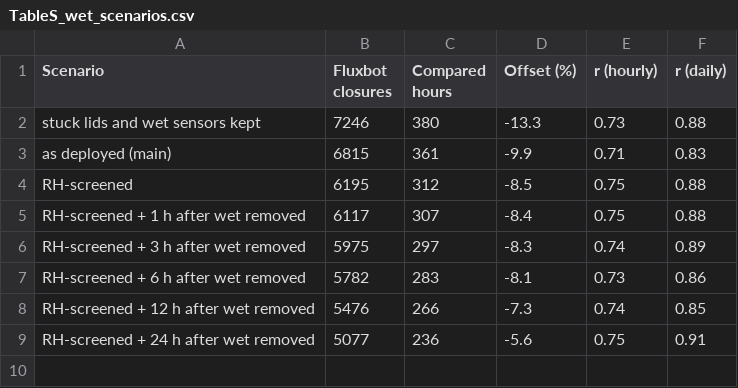
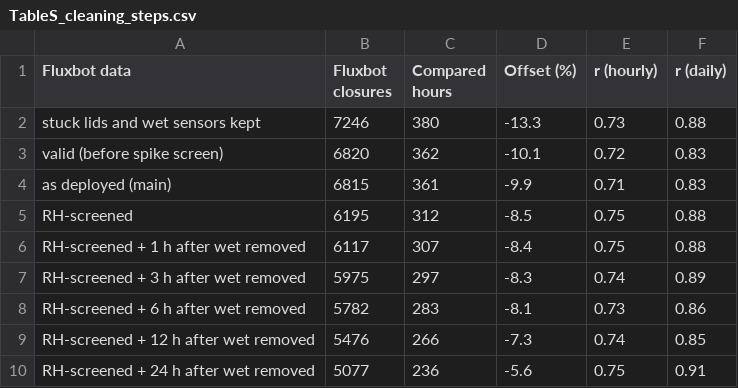
Before and after one commit to elizabethforbes/HarvardForest_fluxbot, a CSV file: manuscript_code/outputs/si_tables/TableS_cleaning_steps.csv (was manuscript_code/outputs/si_tables/TableS_wet_scenarios.csv), drawn as a sheet.

```diff
--- a/manuscript_code/outputs/si_tables/TableS_wet_scenarios.csv
+++ b/manuscript_code/outputs/si_tables/TableS_cleaning_steps.csv
@@ -1,3 +1,4 @@
-"Scenario","Fluxbot closures","Compared hours","Offset (%)","r (hourly)","r (daily)"
+"Fluxbot data","Fluxbot closures","Compared hours","Offset (%)","r (hourly)","r (daily)"
 "stuck lids and wet sensors kept",7246,380,-13.3,0.73,0.88
+"valid (before spike screen)",6820,362,-10.1,0.72,0.83
 "as deployed (main)",6815,361,-9.9,0.71,0.83
```
Also changed, not shown: manuscript_code/outputs/si_tables/TableS_lab_tests.csv, manuscript_code/outputs/si_tables/TableS_sensitivity.csv, 7 other files.
